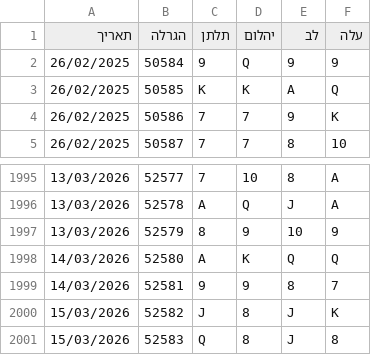
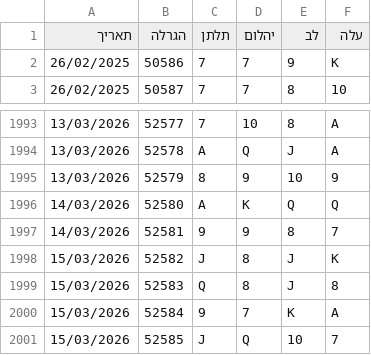
Before and after one commit to laly100/chance-feed, a CSV file: mini/latest_2000.csv, drawn as a sheet; only a part is shown, gaps mark what is left out.

```diff
--- a/mini/latest_2000.csv
+++ b/mini/latest_2000.csv
@@ -1,4 +1,2 @@
 תאריך,הגרלה,תלתן,יהלום,לב,עלה
-26/02/2025,50584,9,Q,9,9,
-26/02/2025,50585,K,K,A,Q,
 26/02/2025,50586,7,7,9,K,
@@ -2001 +1999,3 @@
 15/03/2026,52583,Q,8,J,8,
+15/03/2026,52584,9,7,K,A,
+15/03/2026,52585,J,Q,10,7,
```
Also changed, not shown: chance0.csv, mini/latest_1000.csv, 2 other files.
